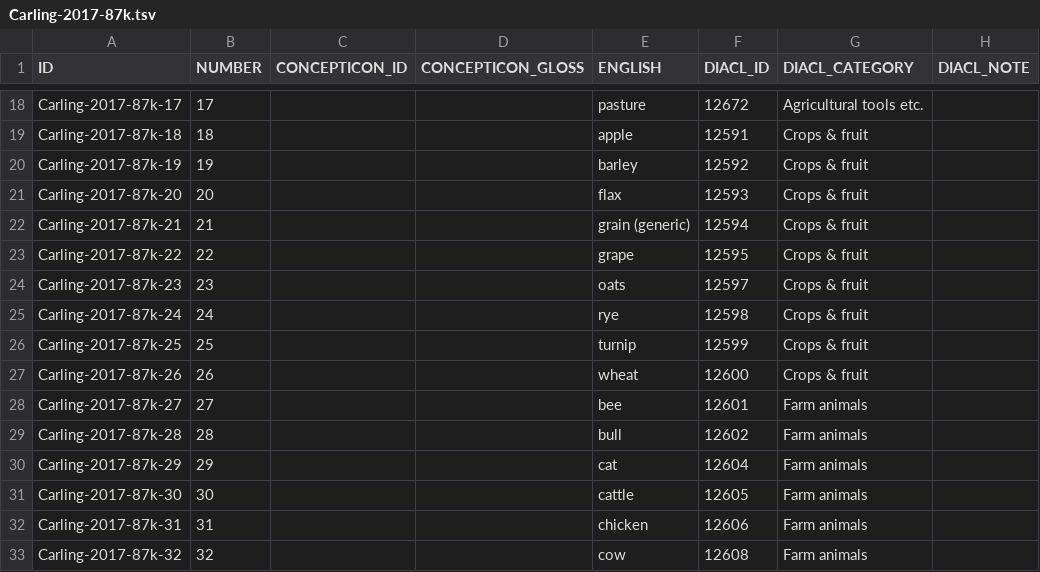
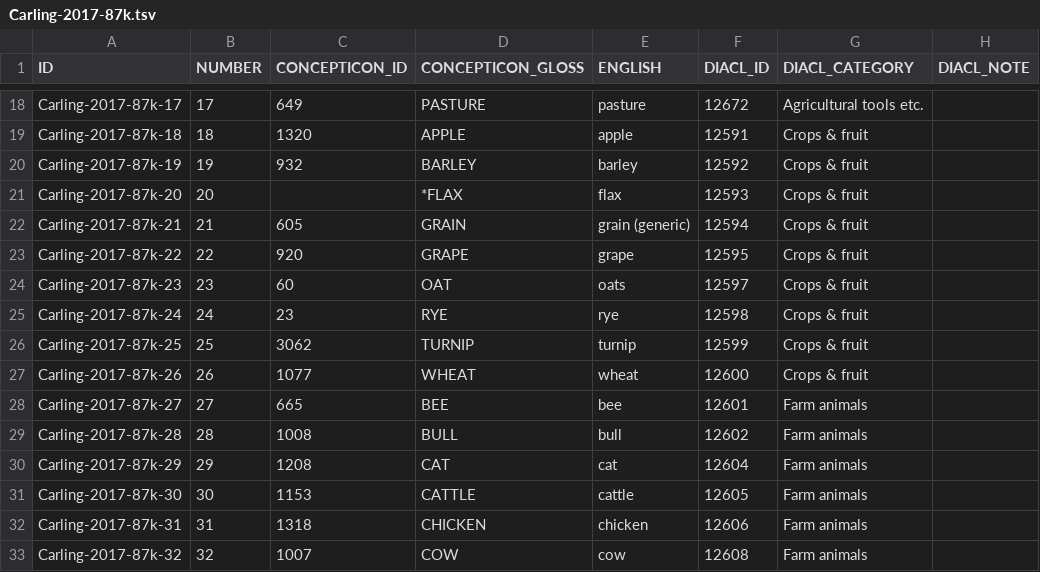
Before and after one commit to concepticon/concepticon-dev, a TSV file: concepticondata/conceptlists/Carling-2017-87k.tsv, drawn as a sheet; only a part is shown, gaps mark what is left out; the diff covers the shown part only; the diff names each change by its address in the sheet, - before the commit and + after, or states it on an @@ line.

```diff
--- a/concepticondata/conceptlists/Carling-2017-87k.tsv
+++ b/concepticondata/conceptlists/Carling-2017-87k.tsv
-C18 (CONCEPTICON_ID): (empty)
+C18 (CONCEPTICON_ID): 649
-D18 (CONCEPTICON_GLOSS): (empty)
+D18 (CONCEPTICON_GLOSS): PASTURE
-C19 (CONCEPTICON_ID): (empty)
+C19 (CONCEPTICON_ID): 1320
-D19 (CONCEPTICON_GLOSS): (empty)
+D19 (CONCEPTICON_GLOSS): APPLE
-C20 (CONCEPTICON_ID): (empty)
+C20 (CONCEPTICON_ID): 932
-D20 (CONCEPTICON_GLOSS): (empty)
+D20 (CONCEPTICON_GLOSS): BARLEY
-D21 (CONCEPTICON_GLOSS): (empty)
+D21 (CONCEPTICON_GLOSS): *FLAX
-C22 (CONCEPTICON_ID): (empty)
+C22 (CONCEPTICON_ID): 605
-D22 (CONCEPTICON_GLOSS): (empty)
+D22 (CONCEPTICON_GLOSS): GRAIN
-C23 (CONCEPTICON_ID): (empty)
+C23 (CONCEPTICON_ID): 920
-D23 (CONCEPTICON_GLOSS): (empty)
+D23 (CONCEPTICON_GLOSS): GRAPE
-C24 (CONCEPTICON_ID): (empty)
+C24 (CONCEPTICON_ID): 60
-D24 (CONCEPTICON_GLOSS): (empty)
+D24 (CONCEPTICON_GLOSS): OAT
-C25 (CONCEPTICON_ID): (empty)
+C25 (CONCEPTICON_ID): 23
-D25 (CONCEPTICON_GLOSS): (empty)
+D25 (CONCEPTICON_GLOSS): RYE
-C26 (CONCEPTICON_ID): (empty)
+C26 (CONCEPTICON_ID): 3062
-D26 (CONCEPTICON_GLOSS): (empty)
+D26 (CONCEPTICON_GLOSS): TURNIP
-C27 (CONCEPTICON_ID): (empty)
+C27 (CONCEPTICON_ID): 1077
-D27 (CONCEPTICON_GLOSS): (empty)
+D27 (CONCEPTICON_GLOSS): WHEAT
-C28 (CONCEPTICON_ID): (empty)
+C28 (CONCEPTICON_ID): 665
-D28 (CONCEPTICON_GLOSS): (empty)
+D28 (CONCEPTICON_GLOSS): BEE
-C29 (CONCEPTICON_ID): (empty)
+C29 (CONCEPTICON_ID): 1008
-D29 (CONCEPTICON_GLOSS): (empty)
+D29 (CONCEPTICON_GLOSS): BULL
-C30 (CONCEPTICON_ID): (empty)
+C30 (CONCEPTICON_ID): 1208
-D30 (CONCEPTICON_GLOSS): (empty)
+D30 (CONCEPTICON_GLOSS): CAT
-C31 (CONCEPTICON_ID): (empty)
+C31 (CONCEPTICON_ID): 1153
-D31 (CONCEPTICON_GLOSS): (empty)
+D31 (CONCEPTICON_GLOSS): CATTLE
-C32 (CONCEPTICON_ID): (empty)
+C32 (CONCEPTICON_ID): 1318
-D32 (CONCEPTICON_GLOSS): (empty)
+D32 (CONCEPTICON_GLOSS): CHICKEN
-C33 (CONCEPTICON_ID): (empty)
+C33 (CONCEPTICON_ID): 1007
-D33 (CONCEPTICON_GLOSS): (empty)
+D33 (CONCEPTICON_GLOSS): COW
```
Also changed, not shown: 139 edited cells elsewhere in this file.
